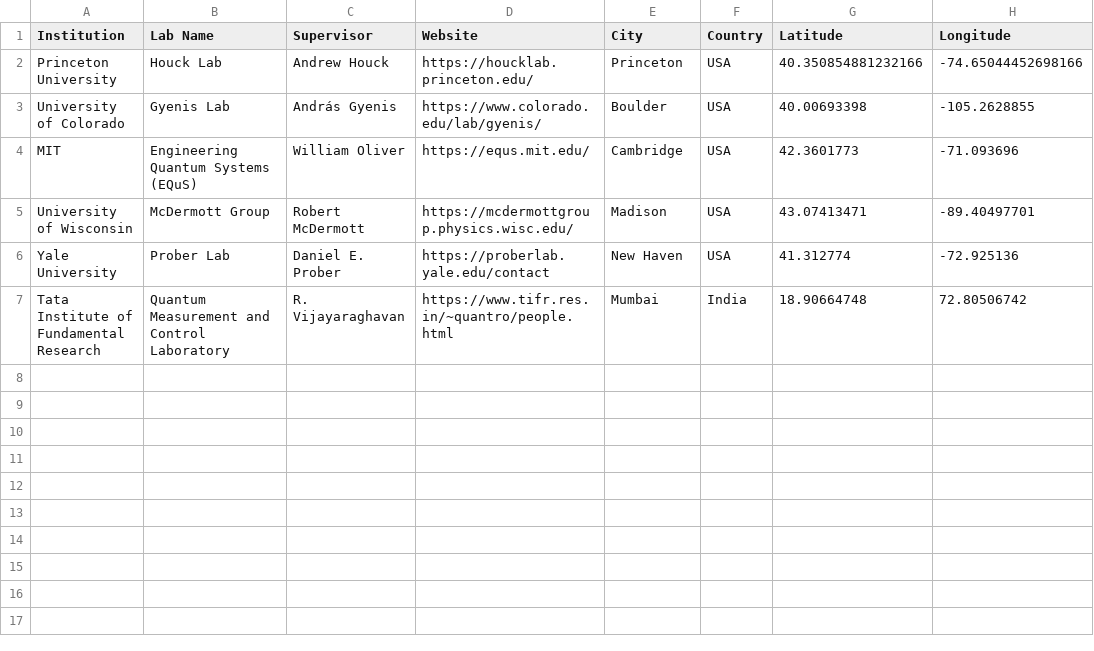
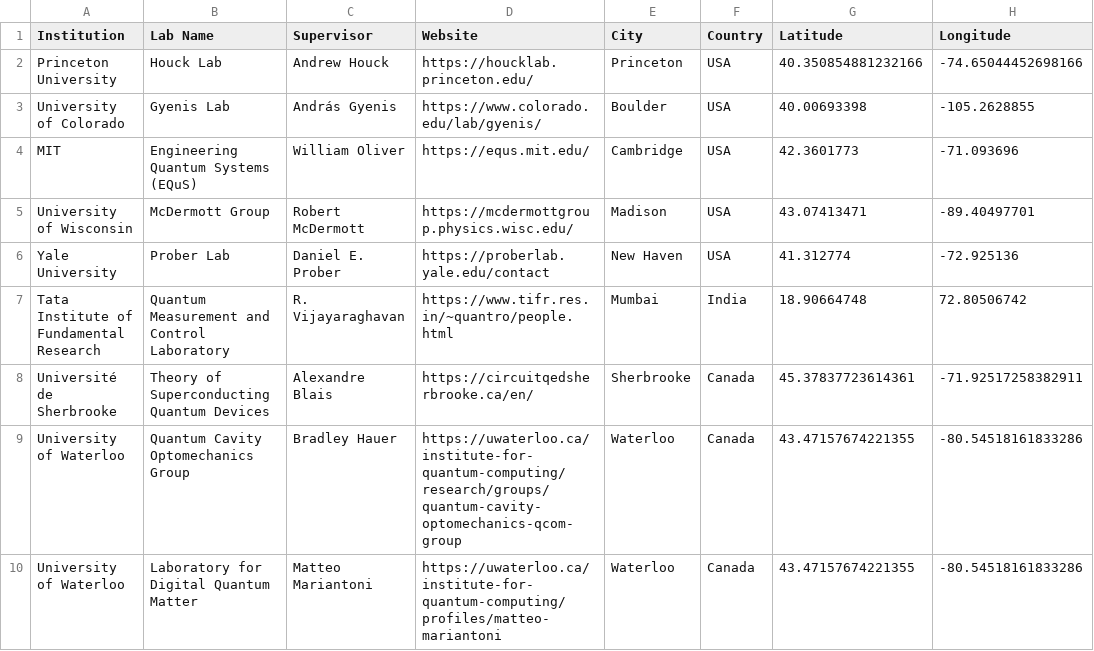
Before and after one commit to sc-qubit-researchers/sc-qubit-researchers.github.io, a CSV file: labs.csv, drawn as a sheet.

Commit message:
test with two identical locations

```diff
--- a/labs.csv
+++ b/labs.csv
@@ -7 +7,4 @@ Yale University, Prober Lab,Daniel E. Prober,https://proberlab.yale.edu/contact,
 Tata Institute of Fundamental Research, Quantum Measurement and Control Laboratory,R. Vijayaraghavan,https://www.tifr.res.in/~quantro/people.html,Mumbai,India,18.90664748,72.80506742
+Université de Sherbrooke, Theory of Superconducting Quantum Devices, Alexandre Blais, https://circuitqedsherbrooke.ca/en/, Sherbrooke, Canada, 45.37837723614361, -71.92517258382911
+University of Waterloo, Quantum Cavity Optomechanics Group, Bradley Hauer, https://uwaterloo.ca/institute-for-quantum-computing/research/groups/quantum-cavity-optomechanics-qcom-group, Waterloo, Canada, 43.47157674221355, -80.54518161833286
+University of Waterloo, Laboratory for Digital Quantum Matter, Matteo Mariantoni, https://uwaterloo.ca/institute-for-quantum-computing/profiles/matteo-mariantoni, Waterloo, Canada, 43.47157674221355, -80.54518161833286
```
